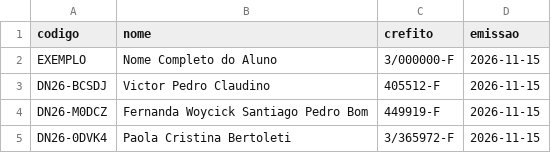
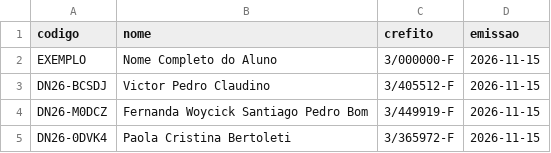
Before and after one commit to joaohenriquecosta/ftmatheusfernandes, a CSV file: scripts/certificados/dry-needling.csv, drawn as a sheet.

```diff
--- a/scripts/certificados/dry-needling.csv
+++ b/scripts/certificados/dry-needling.csv
@@ -2,4 +2,4 @@ codigo,nome,crefito,emissao
 EXEMPLO,Nome Completo do Aluno,3/000000-F,2026-11-15
-DN26-BCSDJ,Victor Pedro Claudino,405512-F,2026-11-15
-DN26-M0DCZ,Fernanda Woycick Santiago Pedro Bom,449919-F,2026-11-15
+DN26-BCSDJ,Victor Pedro Claudino,3/405512-F,2026-11-15
+DN26-M0DCZ,Fernanda Woycick Santiago Pedro Bom,3/449919-F,2026-11-15
 DN26-0DVK4,Paola Cristina Bertoleti,3/365972-F,2026-11-15
```
Also changed, not shown: 19 other files.
